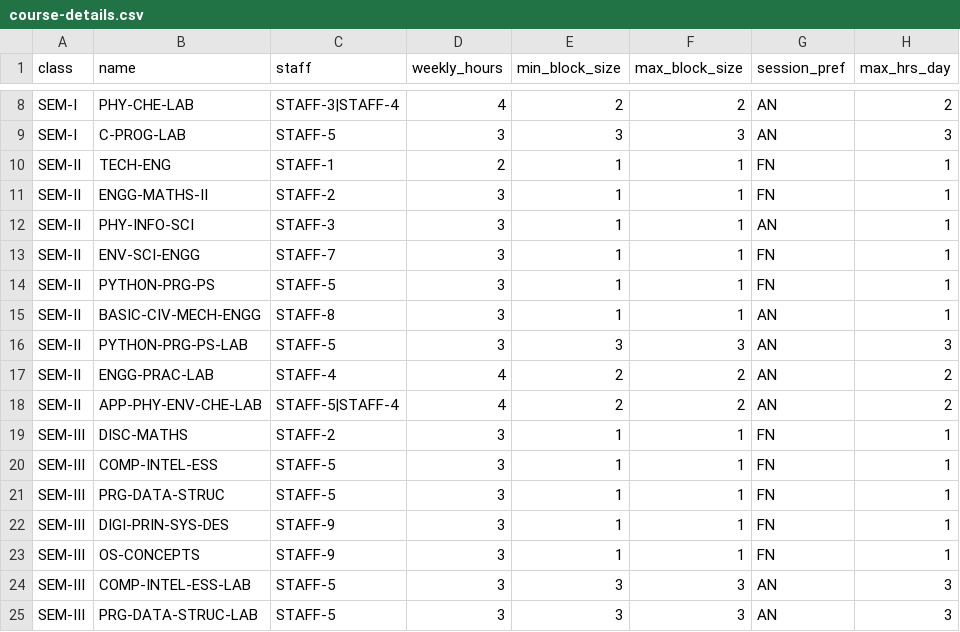
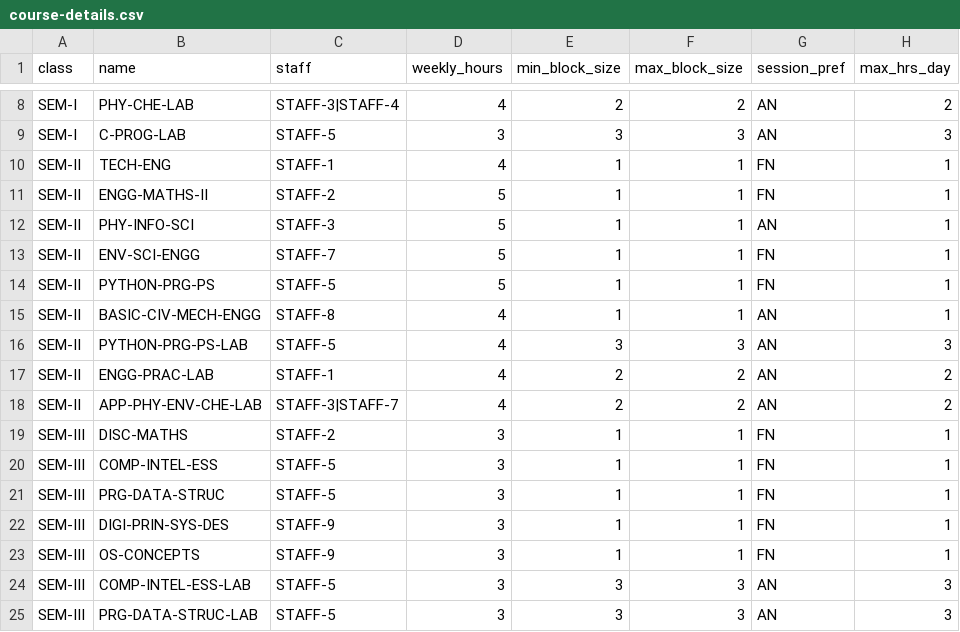
Before and after one commit to mvinothanand/timetable-maker, a CSV file: data/course-details.csv, drawn as a sheet; only a part is shown, gaps mark what is left out.

```diff
--- a/data/course-details.csv
+++ b/data/course-details.csv
@@ -9,11 +9,11 @@ SEM-I,PHY-CHE-LAB,STAFF-3|STAFF-4,4,2,2,AN,2
 SEM-I,C-PROG-LAB,STAFF-5,3,3,3,AN,3
-SEM-II,TECH-ENG,STAFF-1,2,1,1,FN,1
-SEM-II,ENGG-MATHS-II,STAFF-2,3,1,1,FN,1
-SEM-II,PHY-INFO-SCI,STAFF-3,3,1,1,AN,1
-SEM-II,ENV-SCI-ENGG,STAFF-7,3,1,1,FN,1
-SEM-II,PYTHON-PRG-PS,STAFF-5,3,1,1,FN,1
-SEM-II,BASIC-CIV-MECH-ENGG,STAFF-8,3,1,1,AN,1
-SEM-II,PYTHON-PRG-PS-LAB,STAFF-5,3,3,3,AN,3
-SEM-II,ENGG-PRAC-LAB,STAFF-4,4,2,2,AN,2
-SEM-II,APP-PHY-ENV-CHE-LAB,STAFF-5|STAFF-4,4,2,2,AN,2
+SEM-II,TECH-ENG,STAFF-1,4,1,1,FN,1
+SEM-II,ENGG-MATHS-II,STAFF-2,5,1,1,FN,1
+SEM-II,PHY-INFO-SCI,STAFF-3,5,1,1,AN,1
+SEM-II,ENV-SCI-ENGG,STAFF-7,5,1,1,FN,1
+SEM-II,PYTHON-PRG-PS,STAFF-5,5,1,1,FN,1
+SEM-II,BASIC-CIV-MECH-ENGG,STAFF-8,4,1,1,AN,1
+SEM-II,PYTHON-PRG-PS-LAB,STAFF-5,4,3,3,AN,3
+SEM-II,ENGG-PRAC-LAB,STAFF-1,4,2,2,AN,2
+SEM-II,APP-PHY-ENV-CHE-LAB,STAFF-3|STAFF-7,4,2,2,AN,2
 SEM-III,DISC-MATHS,STAFF-2,3,1,1,FN,1
```
Also changed, not shown: 3 other files.
